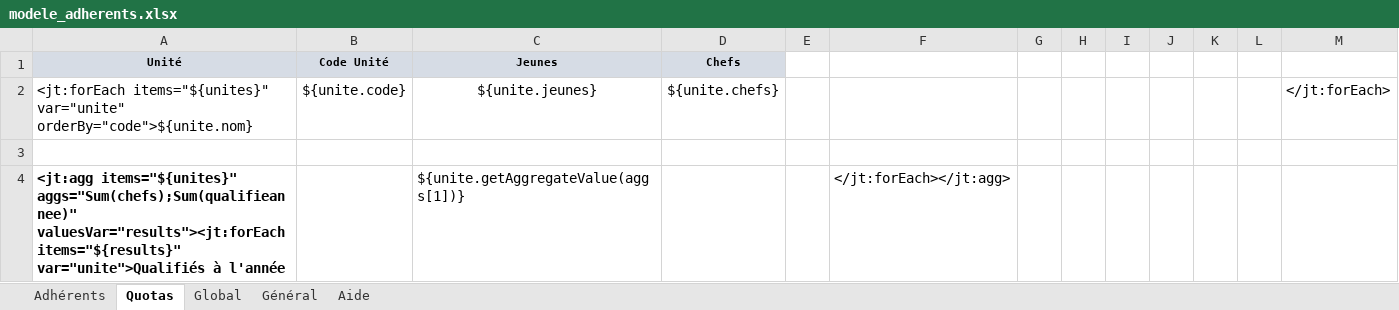
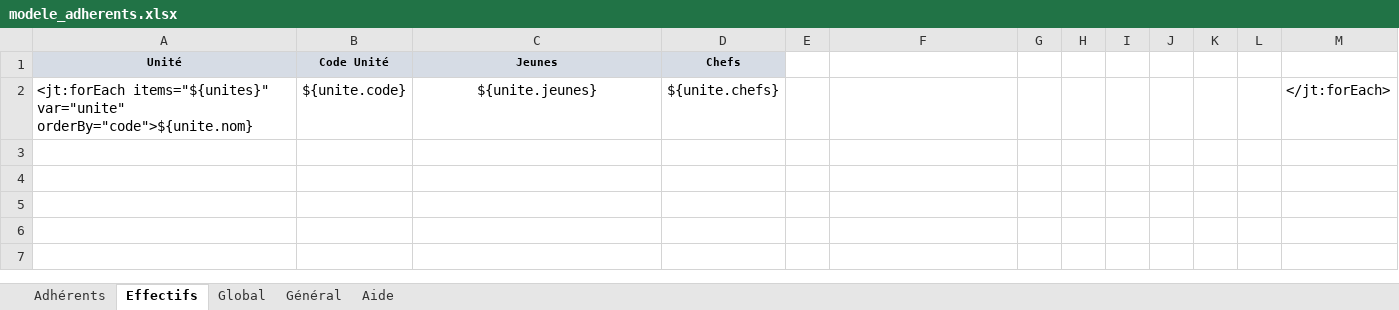
Before and after one commit to outilssgdf/analytiscout, an Excel workbook: fichiers/conf/modele_adherents.xlsx, sheet Effectifs, drawn as a sheet; values as stored, in another font and other column widths than the file's, no borders; the diff names each change by its address in the sheet, - before the commit and + after, or states it on an @@ line.

```diff
--- a/fichiers/conf/modele_adherents.xlsx (sheet Effectifs)
+++ b/fichiers/conf/modele_adherents.xlsx (sheet Effectifs)
-sheet tab: Quotas
+sheet tab: Effectifs
-row 3: (empty)
-row 4: <jt:agg items="${unites}" aggs="Sum(chefs);Sum(qualifieannee)" valuesVar="results"><jt:forEach items="${results}" var="unite">Qualifiés à l'année |  | ${unite.getAggregateValue(aggs[1])} |  |  | </jt:forEach></jt:agg>
```
Also changed, not shown: 3 other files.
